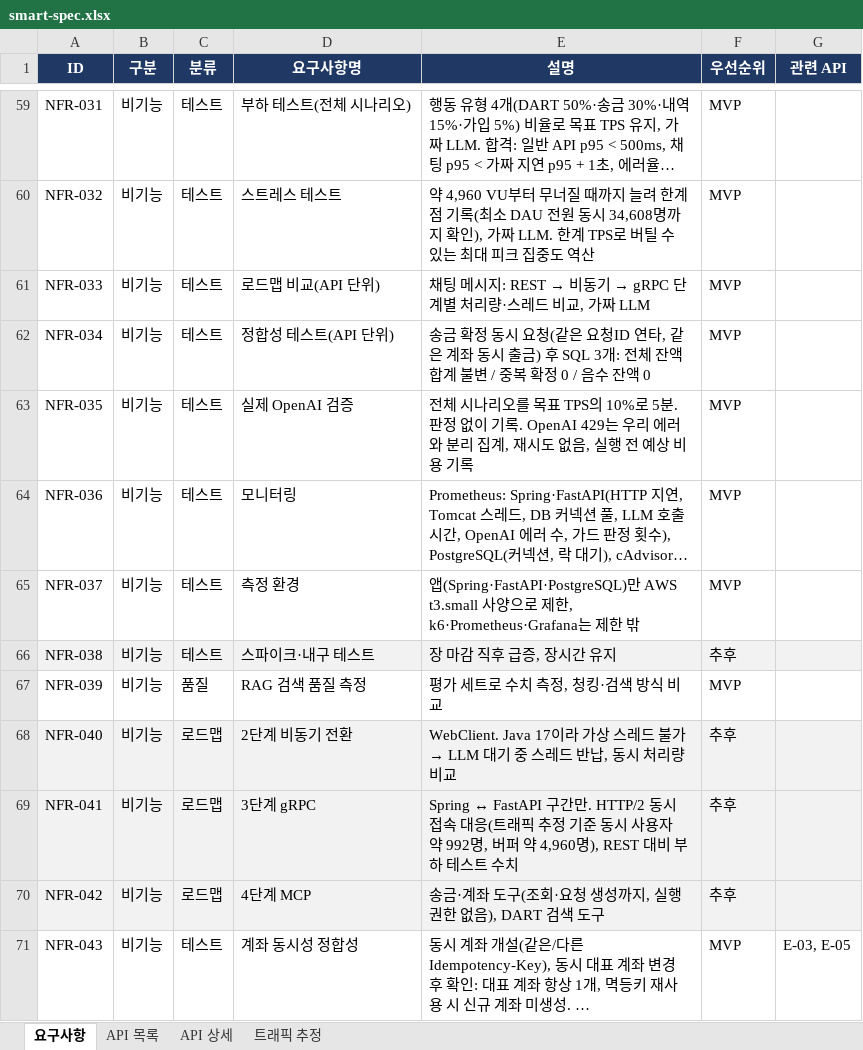
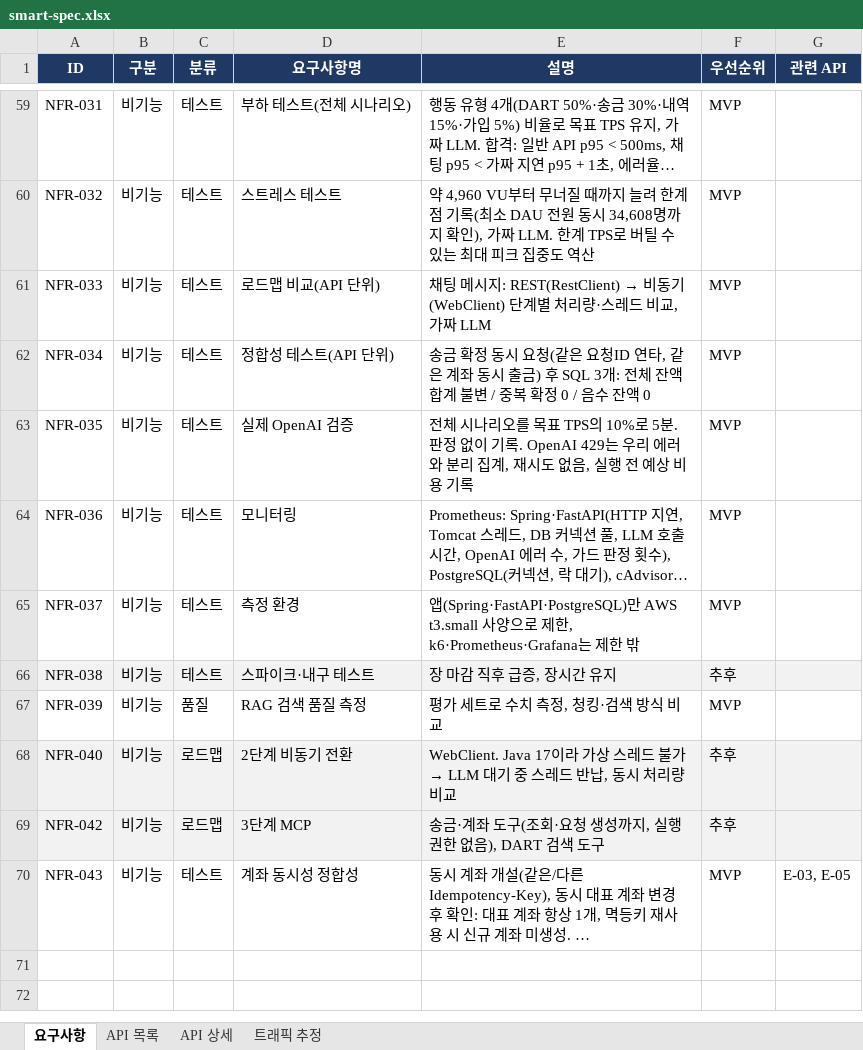
Before and after one commit to softcatch/smart-finance-agent, an Excel workbook: docs/smart-spec.xlsx, sheet 요구사항, drawn as a sheet; only a part is shown, gaps mark what is left out; long unchanged cells end in …; values as stored, in another font and other column widths than the file's, no borders; removed rows and columns are numbered as before the commit, all else as after; the diff names each change by its address in the sheet, - before the commit and + after, or states it on an @@ line.

Commit message:
docs(spec): 로드맵에서 gRPC 제외 — Spring ↔ FastAPI는 WebClient까지
- 개요 2절: 3단계 gRPC 삭제, MCP를 3단계로 당기고 "gRPC는 도입하지 않는다" 명시
- 개요 6절·NFR-033: 로드맵 비교를 RestClient → WebClient 두 단계로
- NFR-041(3단계 gRPC) 삭제, NFR-042를 3단계 MCP로

```diff
--- a/docs/smart-spec.xlsx (sheet 요구사항)
+++ b/docs/smart-spec.xlsx (sheet 요구사항)
@@ E61 (설명): …메시지: REST → 비동기 → gRPC 단계별… → …메시지: REST(RestClient) → 비동기(WebClient) 단계별… @@
-row 69: NFR-041 | 비기능 | 로드맵 | 3단계 gRPC | Spring ↔ FastAPI 구간만. HTTP/2 동시 접속 대응(트래픽 추정 기준 동시 사용자 약 992명, 버퍼 약 4,960명), REST 대비 부하 테스트 수치 | 추후
-D69 (요구사항명): 4단계 MCP
+D69 (요구사항명): 3단계 MCP
```
Also changed, not shown: 1 other file.
